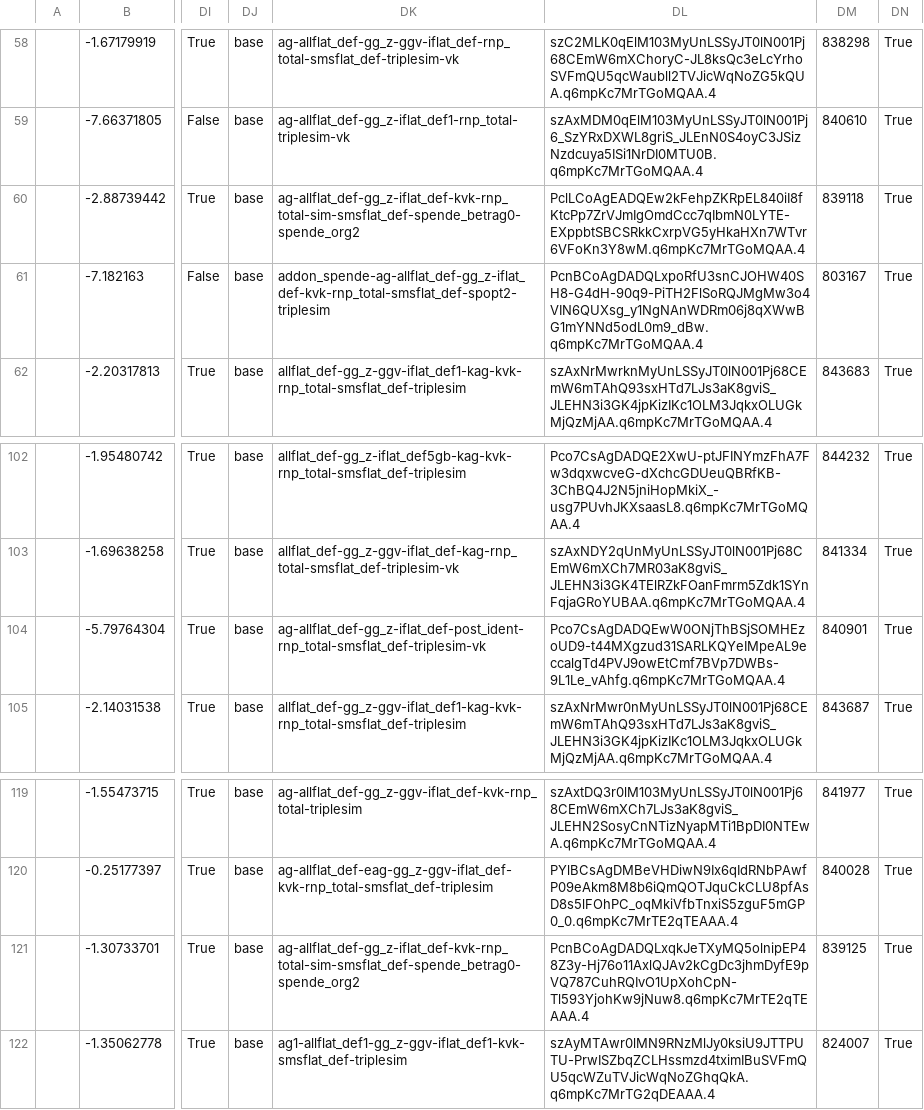
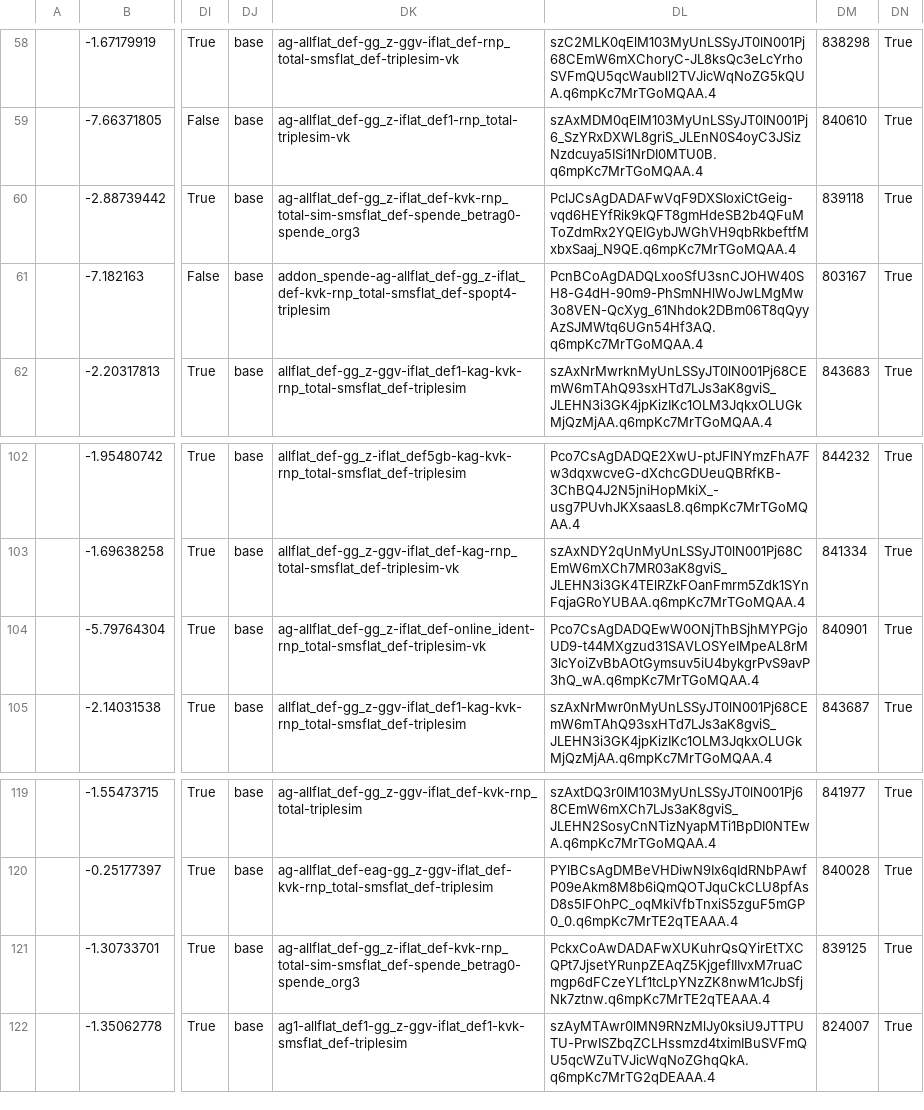
Before and after one commit to pcjedi/check24, a CSV file: rows.csv, drawn as a sheet; only a part is shown, gaps mark what is left out; the diff names each change by its address in the sheet, - before the commit and + after, or states it on an @@ line.

```diff
--- a/rows.csv
+++ b/rows.csv
-DK60: ag-allflat_def-gg_z-iflat_def-kvk-rnp_total-sim-smsflat_def-spende_betrag0-spende_org2
+DK60: ag-allflat_def-gg_z-iflat_def-kvk-rnp_total-sim-smsflat_def-spende_betrag0-spende_org3
-DL60: PclLCoAgEADQEw2kFehpZKRpEL840iI8fKtcPp7ZrVJmIgOmdCcc7qIbmN0LYTE-EXppbtSBCSRkkCxrpVG5yHkaHXn7WTvr6VFoKn3Y8wM.q6mpKc7MrTGoMQAA.4
+DL60: PclJCsAgDADAFwVqF9DXSIoxiCtGeig-vqd6HEYfRik9kQFT8gmHdeSB2b4QFuMToZdmRx2YQEIGybJWGhVH9qbRkbeftfMxbxSaaj_N9QE.q6mpKc7MrTGoMQAA.4
-DK61: addon_spende-ag-allflat_def-gg_z-iflat_def-kvk-rnp_total-smsflat_def-spopt2-triplesim
+DK61: addon_spende-ag-allflat_def-gg_z-iflat_def-kvk-rnp_total-smsflat_def-spopt4-triplesim
-DL61: PcnBCoAgDADQLxpoRfU3snCJOHW40SH8-G4dH-90q9-PiTH2FlSoRQJMgMw3o4VIN6QUXsg_y1NgNAnWDRm06j8qXWwBG1mYNNd5odL0m9_dBw.q6mpKc7MrTGoMQAA.4
+DL61: PcnBCoAgDADQLxooSfU3snCJOHW40SH8-G4dH-90m9-PhSmNHlWoJwLMgMw3o8VEN-QcXyg_61Nhdok2DBm06T8qQyyAzSJMWtq6UGn54Hf3AQ.q6mpKc7MrTGoMQAA.4
-DK104: ag-allflat_def-gg_z-iflat_def-post_ident-rnp_total-smsflat_def-triplesim-vk
+DK104: ag-allflat_def-gg_z-iflat_def-online_ident-rnp_total-smsflat_def-triplesim-vk
-DL104: Pco7CsAgDADQEwW0ONjThBSjSOMHEzoUD9-t44MXgzud31SARLKQYeIMpeAL9eccalgTd4PVJ9owEtCmf7BVp7DWBs-9L1Le_vAhfg.q6mpKc7MrTGoMQAA.4
+DL104: Pco7CsAgDADQEwW0ONjThBSjhMYPGjoUD9-t44MXgzud31SAVLOSYeIMpeAL8rM3lcYoiZvBbAOtGymsuv5iU4bykgrPvS9avP3hQ_wA.q6mpKc7MrTGoMQAA.4
-DK121: ag-allflat_def-gg_z-iflat_def-kvk-rnp_total-sim-smsflat_def-spende_betrag0-spende_org2
+DK121: ag-allflat_def-gg_z-iflat_def-kvk-rnp_total-sim-smsflat_def-spende_betrag0-spende_org3
-DL121: PcnBCoAgDADQLxqkJeTXyMQ5olnipEP48Z3y-Hj76o11AxlQJAv2kCgDc3jhmDyfE9pVQ787CuhRQIvO1UpXohCpN-Tl593YjohKw9jNuw8.q6mpKc7MrTE2qTEAAA.4
+DL121: PckxCoAwDADAFwXUKuhrQsQYirEtTXCQPt7JjsetYRunpZEAqZ5KjgefIIIvxM7ruaCmgp6dFCzeYLf1tcLpYNzZK8nwM1cJbSfjNk7ztnw.q6mpKc7MrTE2qTEAAA.4
```
